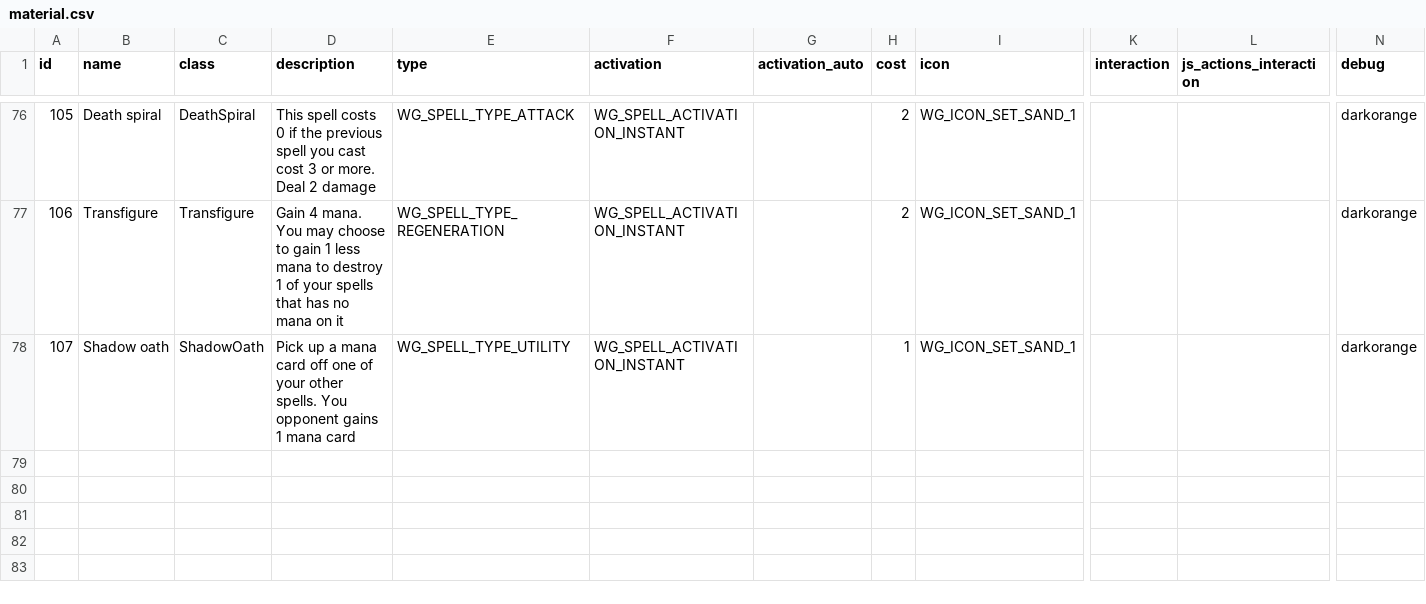
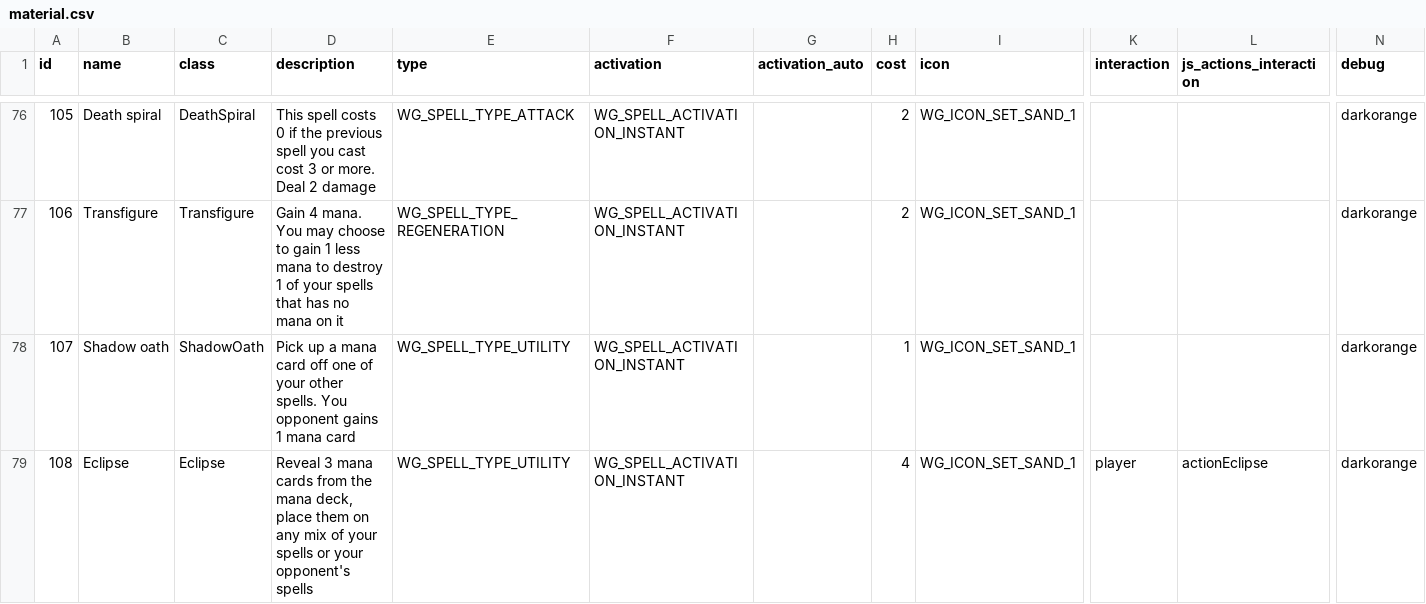
Before and after one commit to MartinGoulet/bga-wizards-grimoire, a CSV file: misc/material.csv, drawn as a sheet; only a part is shown, gaps mark what is left out; rows hold the shown columns only; the diff names each change by its address in the sheet, - before the commit and + after, or states it on an @@ line.

Commit message:
Add Eclipse, remove shifting sand option and add shifting sand for specific players.

```diff
--- a/misc/material.csv
+++ b/misc/material.csv
+row 79: 108 | Eclipse | Eclipse | Reveal 3 mana cards from the mana deck, place them on any mix of your spells or your opponent's spells | WG_SPELL_TYPE_UTILITY | WG_SPELL_ACTIVATION_INSTANT |  | 4 | WG_ICON_SET_SAND_1 | player | actionEclipse | darkorange
```
Also changed, not shown: 13 other files.
